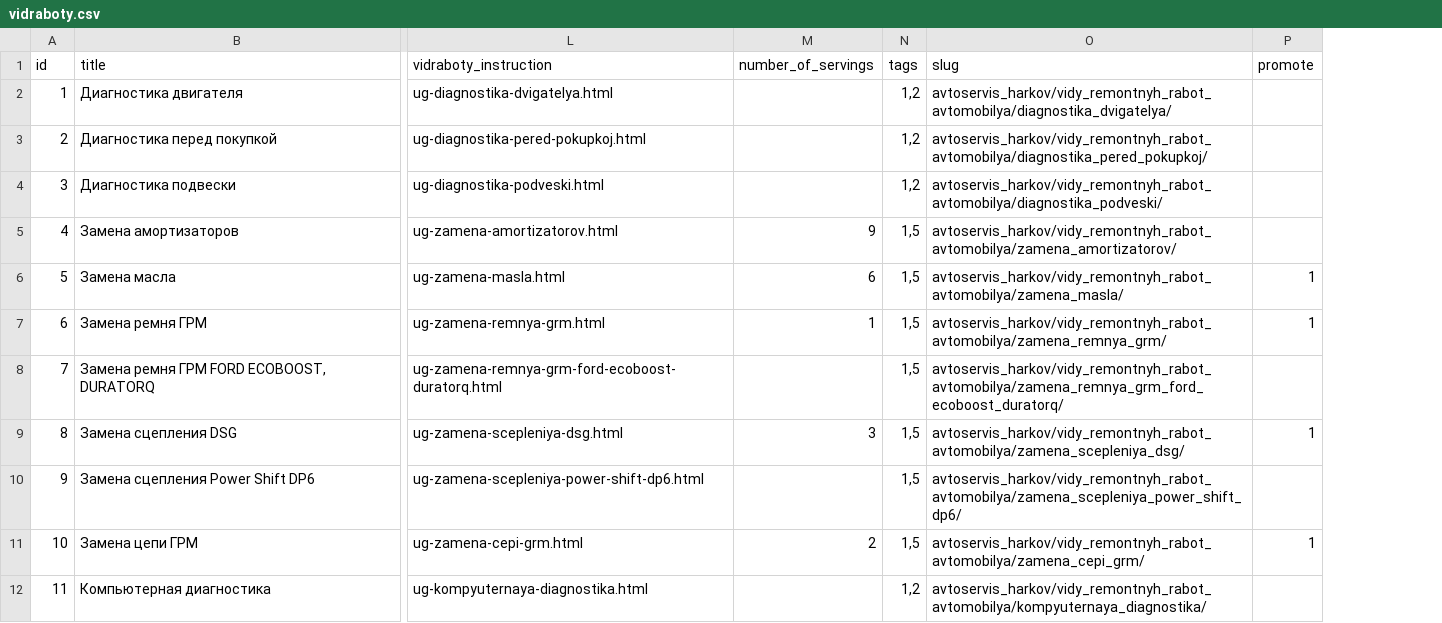
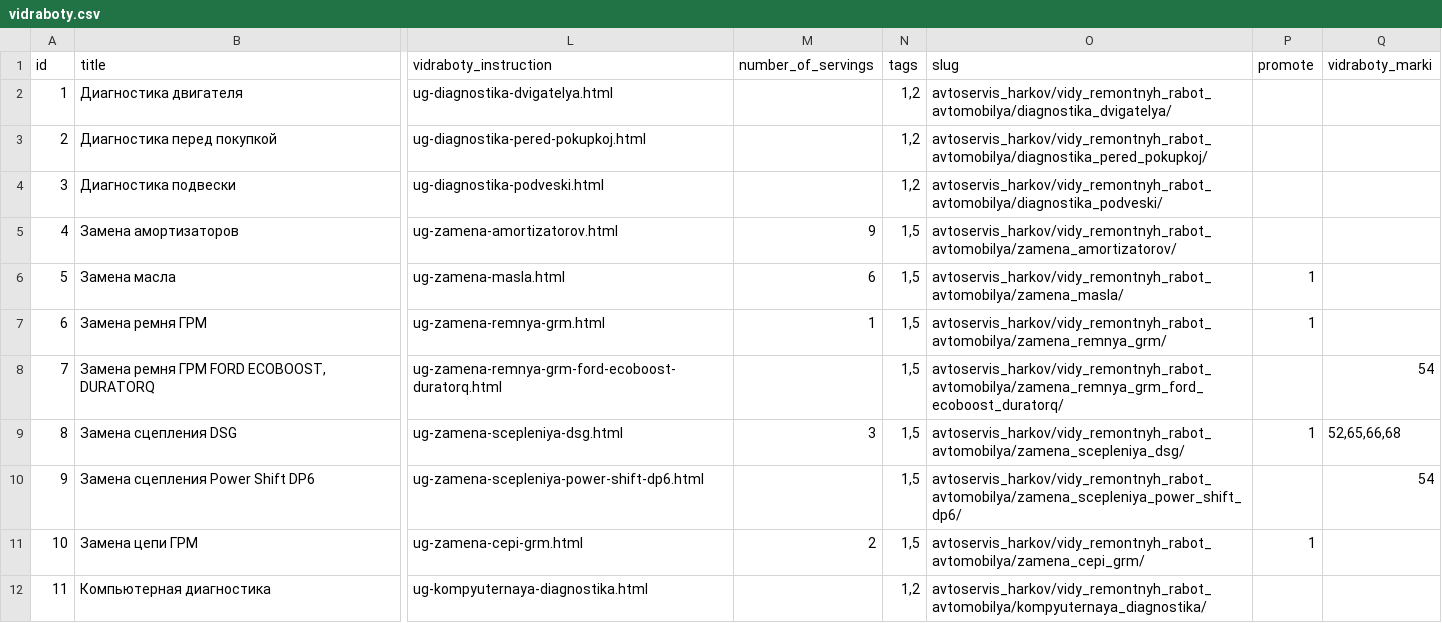
Before and after one commit to augantonov/presta, a CSV file: modules/azrua_content/default_content/languages/ru/node/vidraboty.csv, drawn as a sheet; only a part is shown, gaps mark what is left out; the diff names each change by its address in the sheet, - before the commit and + after, or states it on an @@ line.

```diff
--- a/modules/azrua_content/default_content/languages/ru/node/vidraboty.csv
+++ b/modules/azrua_content/default_content/languages/ru/node/vidraboty.csv
+column Q (vidraboty_marki), rows 8-10: 54 | 52,65,66,68 | 54
```
Also changed, not shown: modules/azrua_content/default_content/languages/ru/block_content/frontcar_block.csv, modules/azrua_content/default_content/languages/uk/block_content/frontcar_block.csv, 2 other files.
